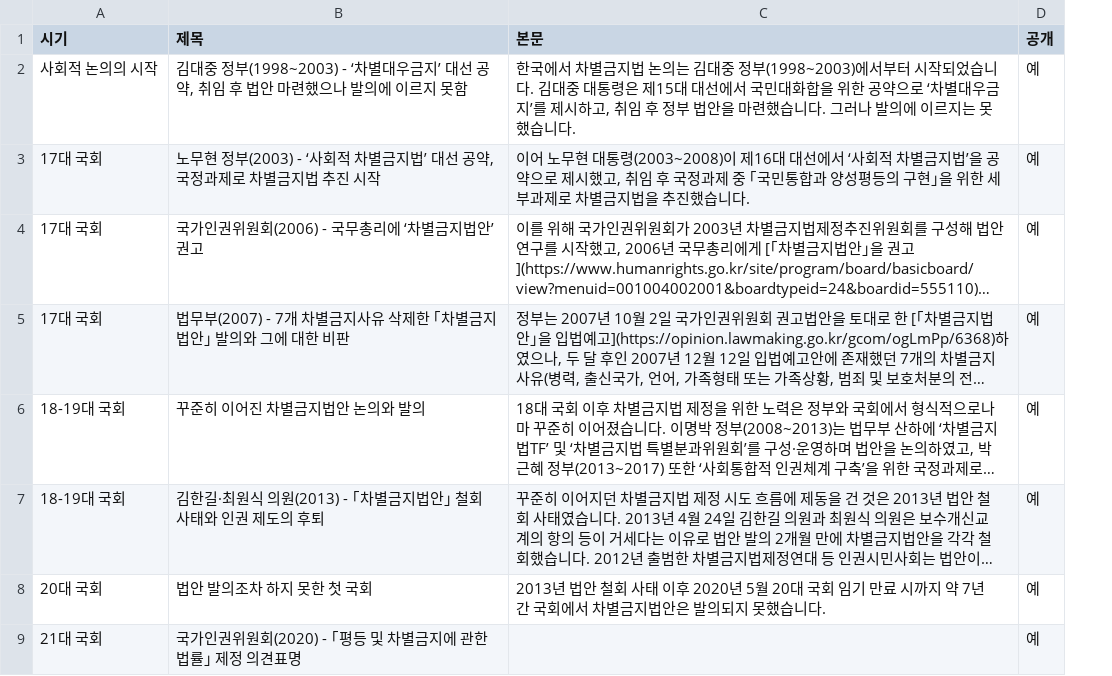
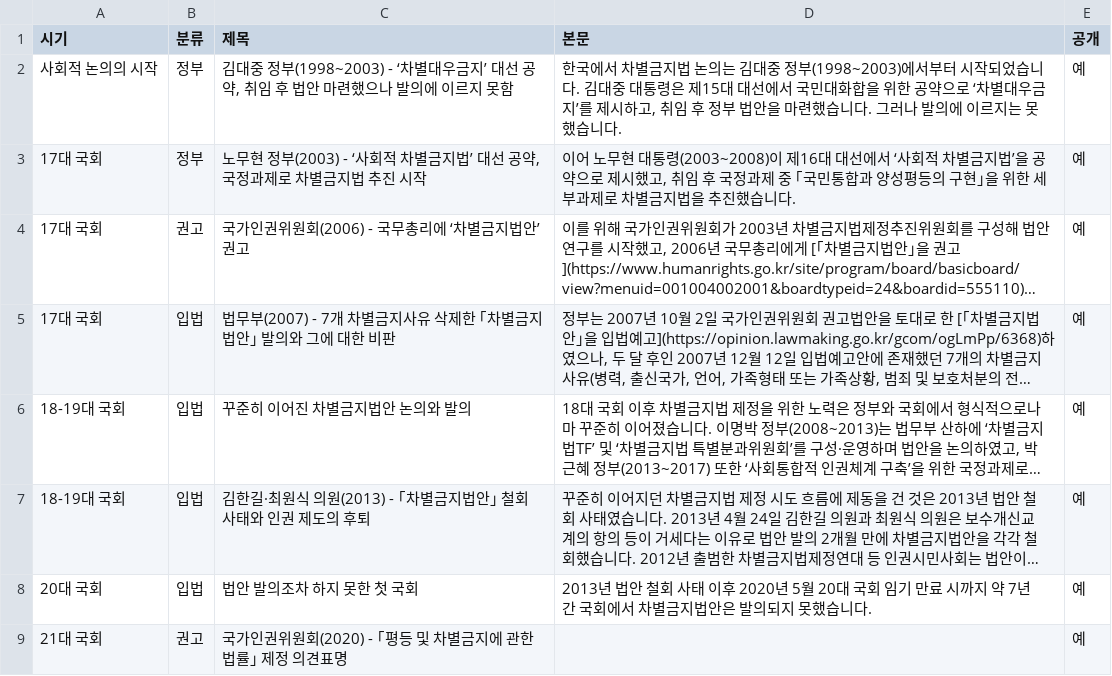
Before and after one commit to Equalityact/intro-web, a CSV file: content/timeline-sheet.csv, drawn as a sheet; only a part is shown; long unchanged cells end in …; the diff names each change by its address in the sheet, - before the commit and + after, or states it on an @@ line.

Commit message:
Restore timeline period labels and spreadsheet event categories

```diff
--- a/content/timeline-sheet.csv
+++ b/content/timeline-sheet.csv
+column B (분류), rows 2-9: 정부 | 정부 | 권고 | 입법 | 입법 | 입법 | 입법 | 권고
```
Also changed, not shown: 10 other files.
